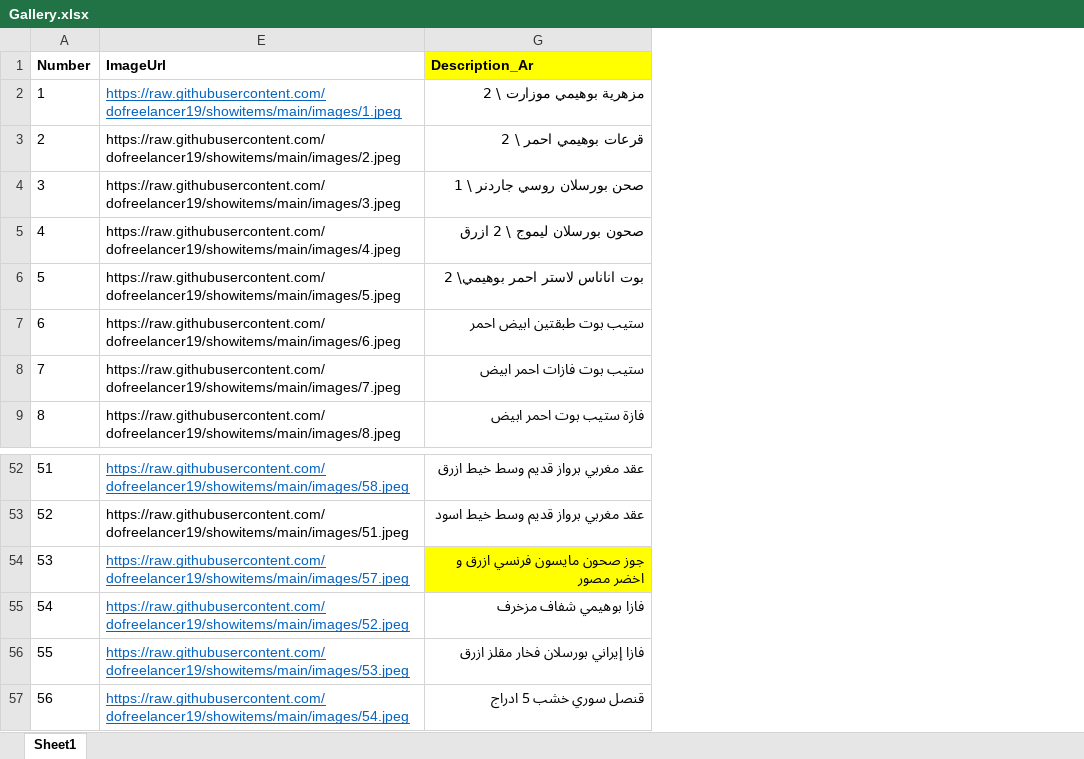
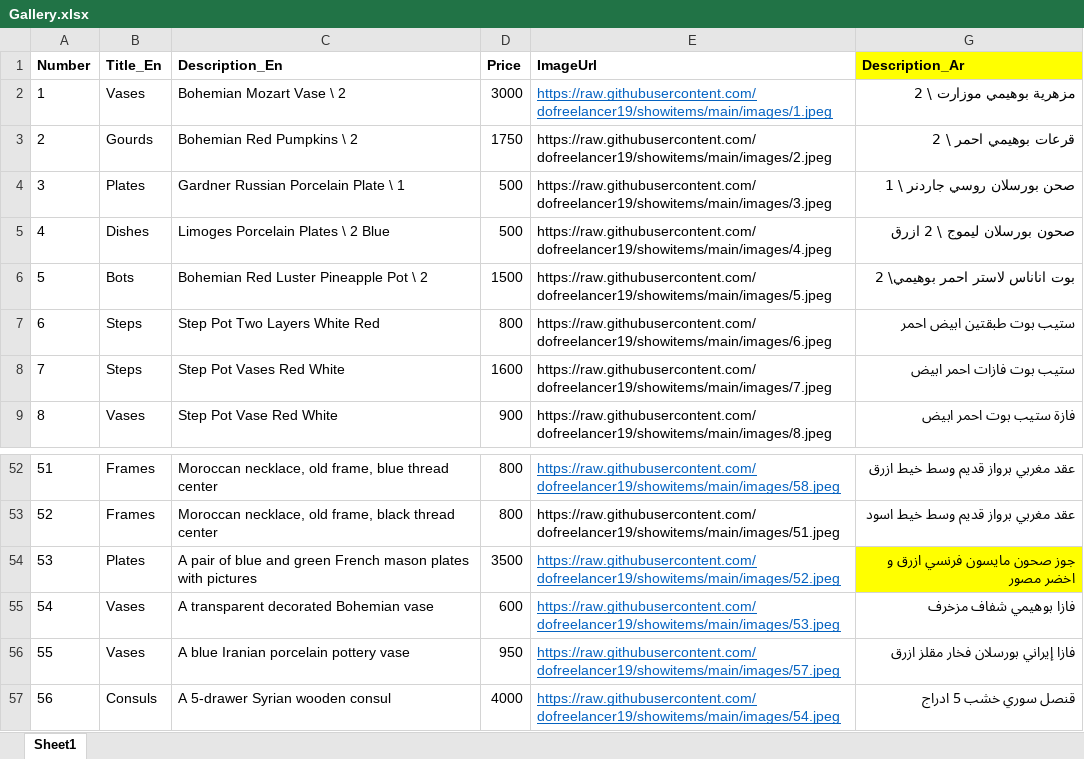
Before and after one commit to dofreelancer19/showitems, an Excel workbook: Gallery.xlsx, sheet Sheet1, drawn as a sheet; only a part is shown, gaps mark what is left out; values as stored, in another font and other column widths than the file's, no borders; the diff names each change by its address in the sheet, - before the commit and + after, or states it on an @@ line.

Commit message:
Add files via upload

```diff
--- a/Gallery.xlsx (sheet Sheet1)
+++ b/Gallery.xlsx (sheet Sheet1)
@@ column B (Title_En) unhidden, rows 2-9: Vases | Gourds | Plates | Dishes | Bots | Steps | Steps | Vases; rows 52-57: Frames | Frames | Plates | Vases | Vases | Consuls @@
@@ column C (Description_En) unhidden, rows 2-9: Bohemian Mozart Vase \ 2 | Bohemian Red Pumpkins \ 2 | Gardner Russian Porcelain Plate \ 1 | Limoges Porcelain Plates \ 2 Blue | Bohemian Red Luster Pineapple Pot \ 2 | Step Pot Two Layers White Red | Step Pot Vases Red White | Step Pot Vase Red White; rows 52-57: Moroccan necklace, old frame, blue thread center | Moroccan necklace, old frame, black thread center | A pair of blue and green French mason plates with pictures | A transparent decorated Bohemian vase | A blue Iranian porcelain pottery vase | A 5-drawer Syrian wooden consul @@
@@ column D (Price) unhidden, rows 2-9: 3000 | 1750 | 500 | 500 | 1500 | 800 | 1600 | 900; rows 52-57: 800 | 800 | 3500 | 600 | 950 | 4000 @@
-E54 (ImageUrl): https://raw.githubusercontent.com/dofreelancer19/showitems/main/images/57.jpeg
+E54 (ImageUrl): https://raw.githubusercontent.com/dofreelancer19/showitems/main/images/52.jpeg
-E55 (ImageUrl): https://raw.githubusercontent.com/dofreelancer19/showitems/main/images/52.jpeg
+E55 (ImageUrl): https://raw.githubusercontent.com/dofreelancer19/showitems/main/images/53.jpeg
-E56 (ImageUrl): https://raw.githubusercontent.com/dofreelancer19/showitems/main/images/53.jpeg
+E56 (ImageUrl): https://raw.githubusercontent.com/dofreelancer19/showitems/main/images/57.jpeg
```
